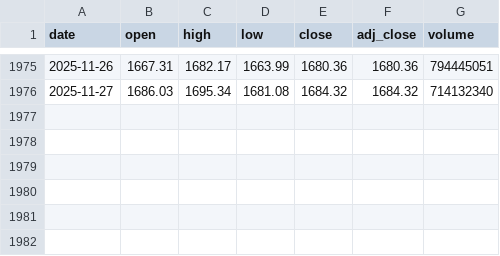
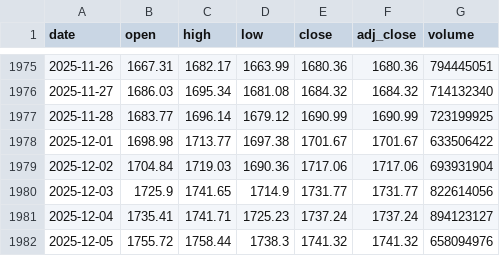
Before and after one commit to NguyenDong143/Stock-Sentiment-Econometric-Dashboard, a CSV file: data/prices/VNINDEX_vnstock.csv, drawn as a sheet; only a part is shown, gaps mark what is left out.

```diff
--- a/data/prices/VNINDEX_vnstock.csv
+++ b/data/prices/VNINDEX_vnstock.csv
@@ -1976 +1976,7 @@ date,open,high,low,close,adj_close,volume
 2025-11-27,1686.03,1695.34,1681.08,1684.32,1684.32,714132340
+2025-11-28,1683.77,1696.14,1679.12,1690.99,1690.99,723199925
+2025-12-01,1698.98,1713.77,1697.38,1701.67,1701.67,633506422
+2025-12-02,1704.84,1719.03,1690.36,1717.06,1717.06,693931904
+2025-12-03,1725.9,1741.65,1714.9,1731.77,1731.77,822614056
+2025-12-04,1735.41,1741.71,1725.23,1737.24,1737.24,894123127
+2025-12-05,1755.72,1758.44,1738.3,1741.32,1741.32,658094976
```
Also changed, not shown: 10 other files.
